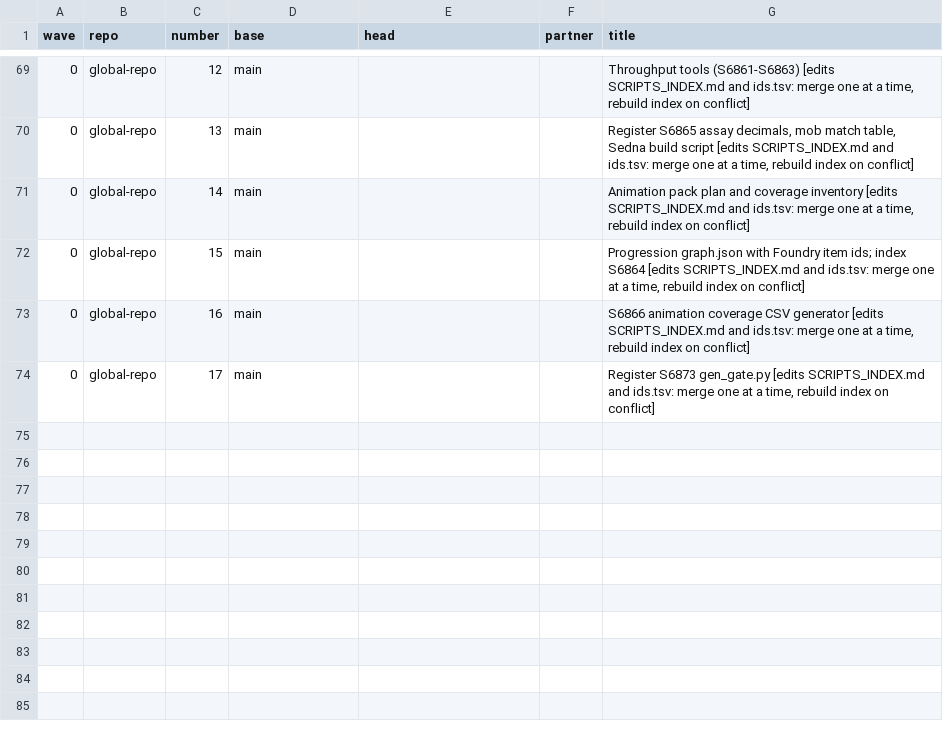
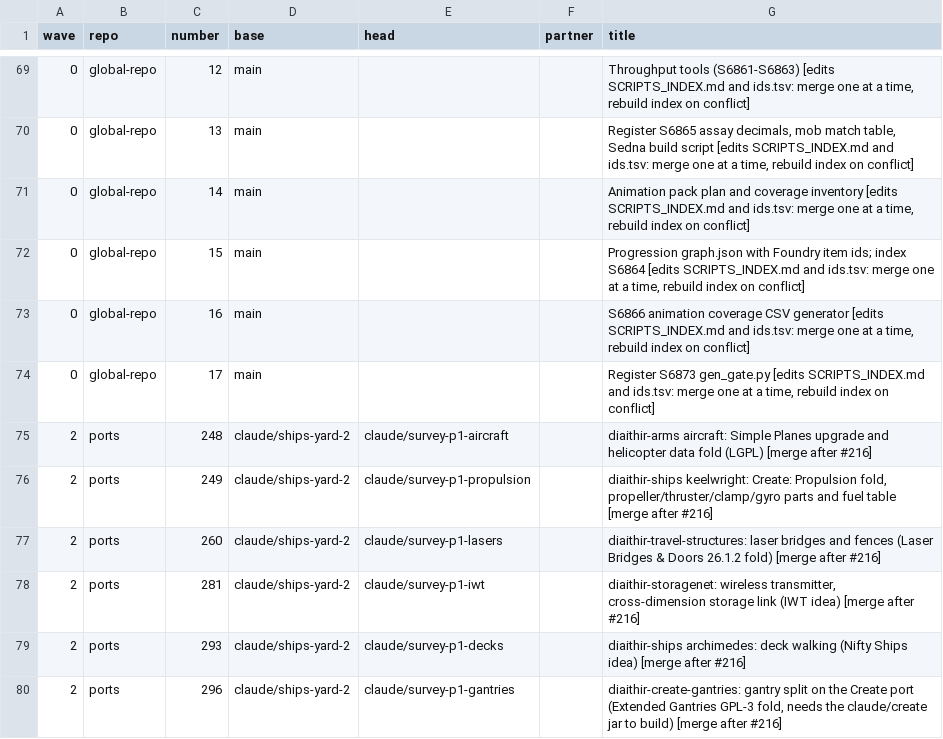
Before and after one commit to GeddyLifeson/Global-Repo, a CSV file: throughput/MERGE_ORDER.csv, drawn as a sheet; only a part is shown, gaps mark what is left out; the diff names each change by its address in the sheet, - before the commit and + after, or states it on an @@ line.

```diff
--- a/throughput/MERGE_ORDER.csv
+++ b/throughput/MERGE_ORDER.csv
+row 75: 2 | ports | 248 | claude/ships-yard-2 | claude/survey-p1-aircraft |  | diaithir-arms aircraft: Simple Planes upgrade and helicopter data fold (LGPL) [merge after #216]
+row 76: 2 | ports | 249 | claude/ships-yard-2 | claude/survey-p1-propulsion |  | diaithir-ships keelwright: Create: Propulsion fold, propeller/thruster/clamp/gyro parts and fuel table [merge after #216]
+row 77: 2 | ports | 260 | claude/ships-yard-2 | claude/survey-p1-lasers |  | diaithir-travel-structures: laser bridges and fences (Laser Bridges & Doors 26.1.2 fold) [merge after #216]
+row 78: 2 | ports | 281 | claude/ships-yard-2 | claude/survey-p1-iwt |  | diaithir-storagenet: wireless transmitter, cross-dimension storage link (IWT idea) [merge after #216]
+row 79: 2 | ports | 293 | claude/ships-yard-2 | claude/survey-p1-decks |  | diaithir-ships archimedes: deck walking (Nifty Ships idea) [merge after #216]
+row 80: 2 | ports | 296 | claude/ships-yard-2 | claude/survey-p1-gantries |  | diaithir-create-gantries: gantry split on the Create port (Extended Gantries GPL-3 fold, needs the claude/create jar to build) [merge after #216]
```
